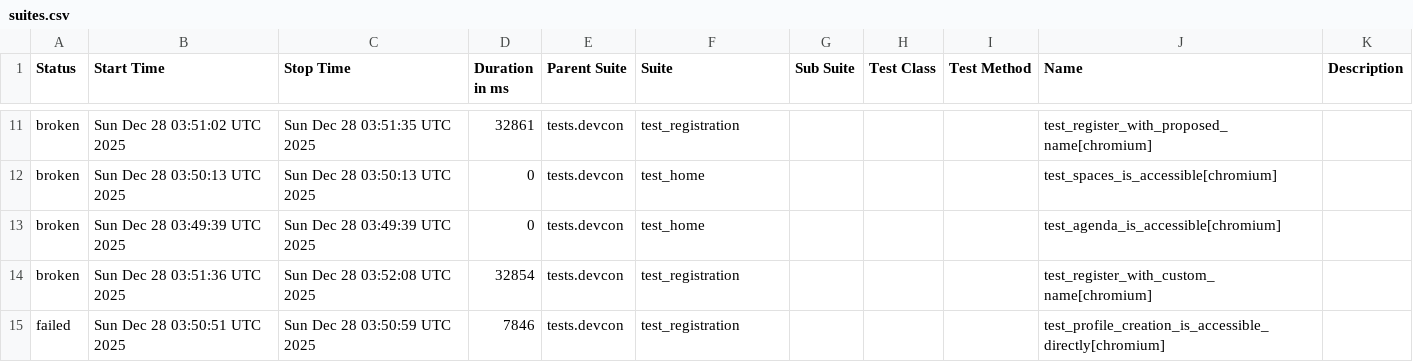
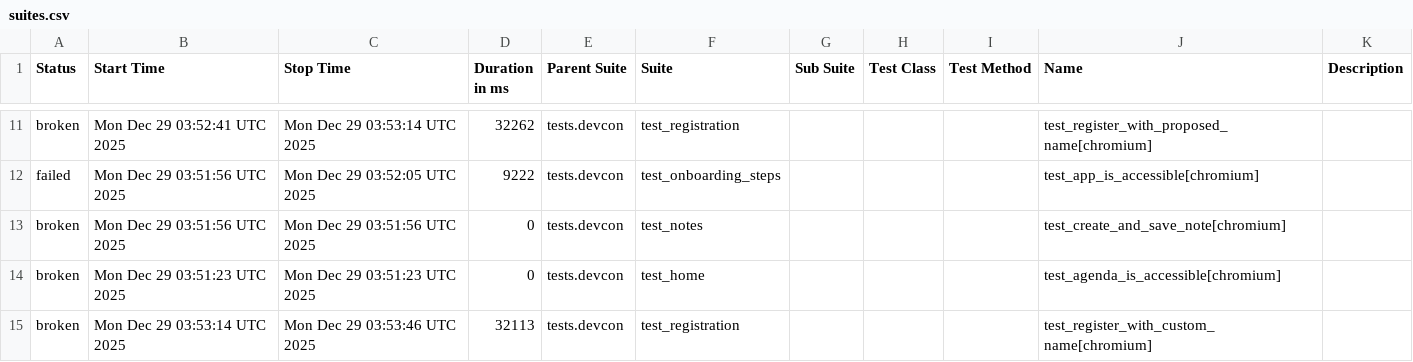
Before and after one commit to andrea-055/devcon_smoke_test, a CSV file: Prod/data/suites.csv, drawn as a sheet; only a part is shown, gaps mark what is left out; the diff covers the shown part only.

```diff
--- a/Prod/data/suites.csv
+++ b/Prod/data/suites.csv
@@ -11,5 +11,5 @@
-"broken","Sun Dec 28 03:51:02 UTC 2025","Sun Dec 28 03:51:35 UTC 2025","32861","tests.devcon","test_registration","","","","test_register_with_proposed_name[chromium]",""
-"broken","Sun Dec 28 03:50:13 UTC 2025","Sun Dec 28 03:50:13 UTC 2025","0","tests.devcon","test_home","","","","test_spaces_is_accessible[chromium]",""
-"broken","Sun Dec 28 03:49:39 UTC 2025","Sun Dec 28 03:49:39 UTC 2025","0","tests.devcon","test_home","","","","test_agenda_is_accessible[chromium]",""
-"broken","Sun Dec 28 03:51:36 UTC 2025","Sun Dec 28 03:52:08 UTC 2025","32854","tests.devcon","test_registration","","","","test_register_with_custom_name[chromium]",""
-"failed","Sun Dec 28 03:50:51 UTC 2025","Sun Dec 28 03:50:59 UTC 2025","7846","tests.devcon","test_registration","","","","test_profile_creation_is_accessible_directly[chromium]",""
+"broken","Mon Dec 29 03:52:41 UTC 2025","Mon Dec 29 03:53:14 UTC 2025","32262","tests.devcon","test_registration","","","","test_register_with_proposed_name[chromium]",""
+"failed","Mon Dec 29 03:51:56 UTC 2025","Mon Dec 29 03:52:05 UTC 2025","9222","tests.devcon","test_onboarding_steps","","","","test_app_is_accessible[chromium]",""
+"broken","Mon Dec 29 03:51:56 UTC 2025","Mon Dec 29 03:51:56 UTC 2025","0","tests.devcon","test_notes","","","","test_create_and_save_note[chromium]",""
+"broken","Mon Dec 29 03:51:23 UTC 2025","Mon Dec 29 03:51:23 UTC 2025","0","tests.devcon","test_home","","","","test_agenda_is_accessible[chromium]",""
+"broken","Mon Dec 29 03:53:14 UTC 2025","Mon Dec 29 03:53:46 UTC 2025","32113","tests.devcon","test_registration","","","","test_register_with_custom_name[chromium]",""
```
Also changed, not shown: 3 added rows, 3 removed rows and 25 edited cells elsewhere in this file, 58 other files.
